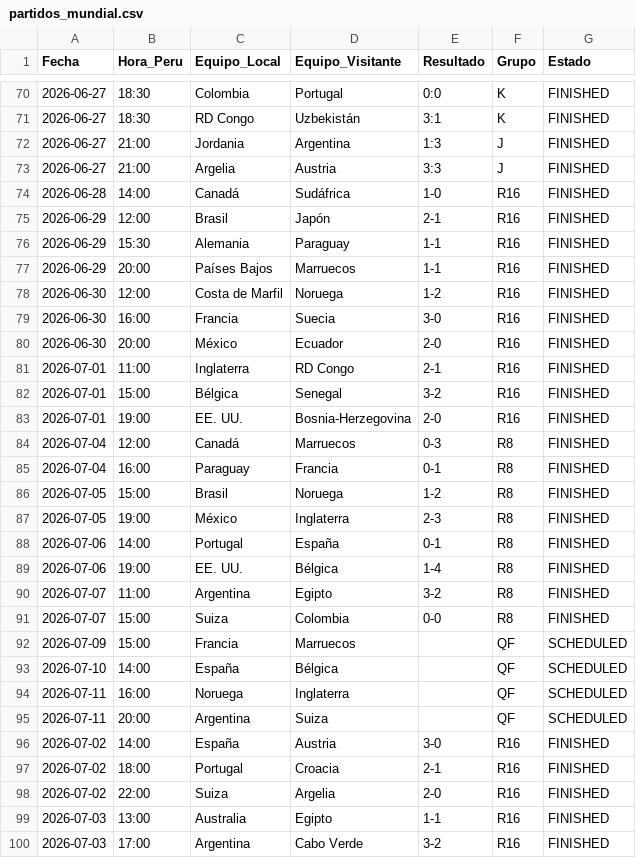
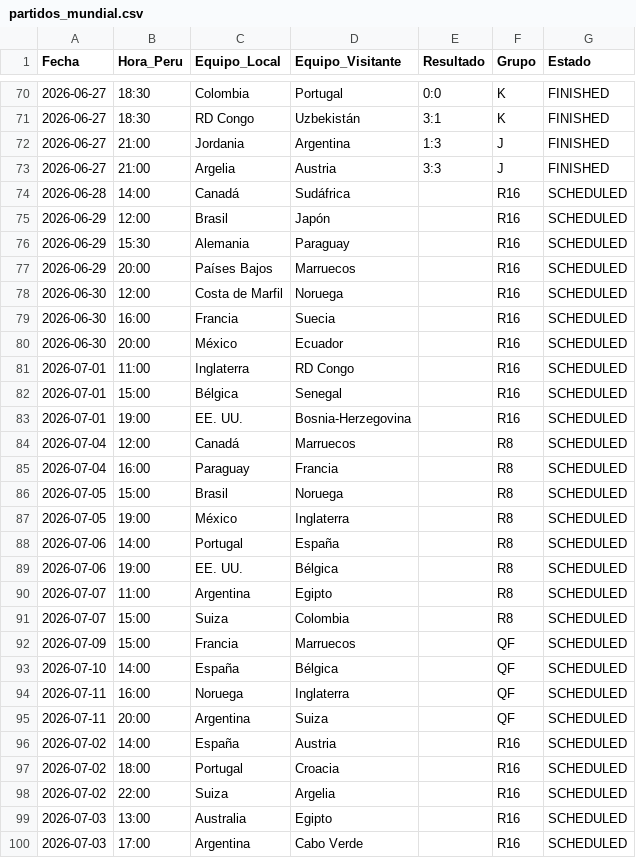
Before and after one commit to Sportpicks/Simulaciones_Mundial, a CSV file: Data/partidos_mundial.csv, drawn as a sheet; only a part is shown, gaps mark what is left out; the diff covers the shown part only.

```diff
--- a/Data/partidos_mundial.csv
+++ b/Data/partidos_mundial.csv
@@ -73,20 +73,20 @@ Fecha,Hora_Peru,Equipo_Local,Equipo_Visitante,Resultado,Grupo,Estado
 2026-06-27,21:00,Argelia,Austria,3:3,J,FINISHED
-2026-06-28,14:00,Canadá,Sudáfrica,1-0,R16,FINISHED
-2026-06-29,12:00,Brasil,Japón,2-1,R16,FINISHED
-2026-06-29,15:30,Alemania,Paraguay,1-1,R16,FINISHED
-2026-06-29,20:00,Países Bajos,Marruecos,1-1,R16,FINISHED
-2026-06-30,12:00,Costa de Marfil,Noruega,1-2,R16,FINISHED
-2026-06-30,16:00,Francia,Suecia,3-0,R16,FINISHED
-2026-06-30,20:00,México,Ecuador,2-0,R16,FINISHED
-2026-07-01,11:00,Inglaterra,RD Congo,2-1,R16,FINISHED
-2026-07-01,15:00,Bélgica,Senegal,3-2,R16,FINISHED
-2026-07-01,19:00,EE. UU.,Bosnia-Herzegovina,2-0,R16,FINISHED
-2026-07-04,12:00,Canadá,Marruecos,0-3,R8,FINISHED
-2026-07-04,16:00,Paraguay,Francia,0-1,R8,FINISHED
-2026-07-05,15:00,Brasil,Noruega,1-2,R8,FINISHED
-2026-07-05,19:00,México,Inglaterra,2-3,R8,FINISHED
-2026-07-06,14:00,Portugal,España,0-1,R8,FINISHED
-2026-07-06,19:00,EE. UU.,Bélgica,1-4,R8,FINISHED
-2026-07-07,11:00,Argentina,Egipto,3-2,R8,FINISHED
-2026-07-07,15:00,Suiza,Colombia,0-0,R8,FINISHED
+2026-06-28,14:00,Canadá,Sudáfrica,,R16,SCHEDULED
+2026-06-29,12:00,Brasil,Japón,,R16,SCHEDULED
+2026-06-29,15:30,Alemania,Paraguay,,R16,SCHEDULED
+2026-06-29,20:00,Países Bajos,Marruecos,,R16,SCHEDULED
+2026-06-30,12:00,Costa de Marfil,Noruega,,R16,SCHEDULED
+2026-06-30,16:00,Francia,Suecia,,R16,SCHEDULED
+2026-06-30,20:00,México,Ecuador,,R16,SCHEDULED
+2026-07-01,11:00,Inglaterra,RD Congo,,R16,SCHEDULED
+2026-07-01,15:00,Bélgica,Senegal,,R16,SCHEDULED
+2026-07-01,19:00,EE. UU.,Bosnia-Herzegovina,,R16,SCHEDULED
+2026-07-04,12:00,Canadá,Marruecos,,R8,SCHEDULED
+2026-07-04,16:00,Paraguay,Francia,,R8,SCHEDULED
+2026-07-05,15:00,Brasil,Noruega,,R8,SCHEDULED
+2026-07-05,19:00,México,Inglaterra,,R8,SCHEDULED
+2026-07-06,14:00,Portugal,España,,R8,SCHEDULED
+2026-07-06,19:00,EE. UU.,Bélgica,,R8,SCHEDULED
+2026-07-07,11:00,Argentina,Egipto,,R8,SCHEDULED
+2026-07-07,15:00,Suiza,Colombia,,R8,SCHEDULED
 2026-07-09,15:00,Francia,Marruecos,,QF,SCHEDULED
@@ -95,6 +95,6 @@ Fecha,Hora_Peru,Equipo_Local,Equipo_Visitante,Resultado,Grupo,Estado
 2026-07-11,20:00,Argentina,Suiza,,QF,SCHEDULED
-2026-07-02,14:00,España,Austria,3-0,R16,FINISHED
-2026-07-02,18:00,Portugal,Croacia,2-1,R16,FINISHED
-2026-07-02,22:00,Suiza,Argelia,2-0,R16,FINISHED
-2026-07-03,13:00,Australia,Egipto,1-1,R16,FINISHED
-2026-07-03,17:00,Argentina,Cabo Verde,3-2,R16,FINISHED
+2026-07-02,14:00,España,Austria,,R16,SCHEDULED
+2026-07-02,18:00,Portugal,Croacia,,R16,SCHEDULED
+2026-07-02,22:00,Suiza,Argelia,,R16,SCHEDULED
+2026-07-03,13:00,Australia,Egipto,,R16,SCHEDULED
+2026-07-03,17:00,Argentina,Cabo Verde,,R16,SCHEDULED
```
Also changed, not shown: 19 edited cells elsewhere in this file, Data/resultados_mundial.csv, Predicciones/predicciones_finales.csv, 2 other files.
